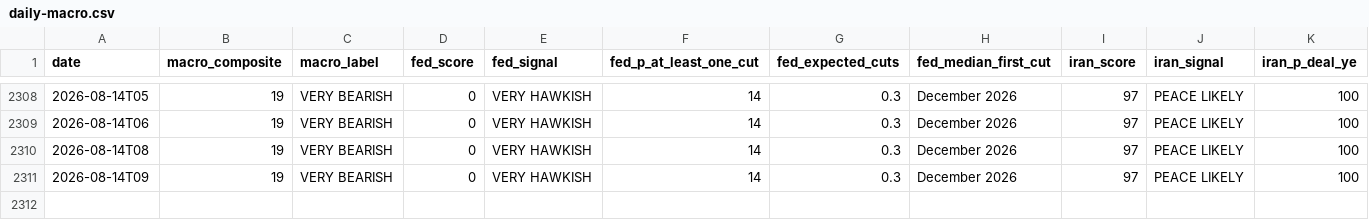
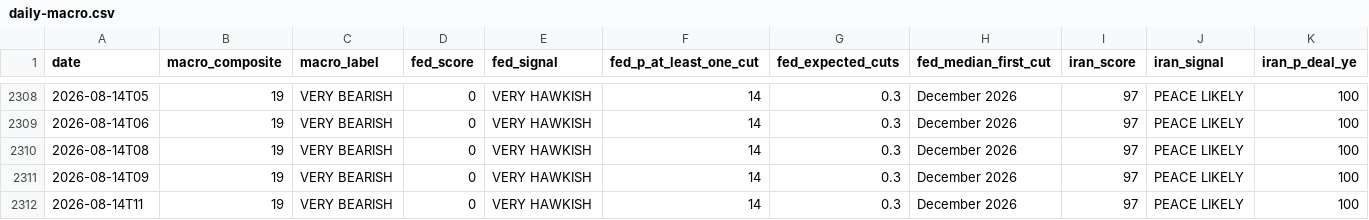
Before and after one commit to virtualwriter/polymarket-trader, a CSV file: data/daily-macro.csv, drawn as a sheet; only a part is shown, gaps mark what is left out; rows hold the shown columns only; the diff names each change by its address in the sheet, - before the commit and + after, or states it on an @@ line.

```diff
--- a/data/daily-macro.csv
+++ b/data/daily-macro.csv
+row 2312: 2026-08-14T11 | 19 | VERY BEARISH | 0 | VERY HAWKISH | 14 | 0.3 | December 2026 | 97 | PEACE LIKELY | 100
```
Also changed, not shown: relative-value/cross_venue_relative_value.csv, 11 other files.
